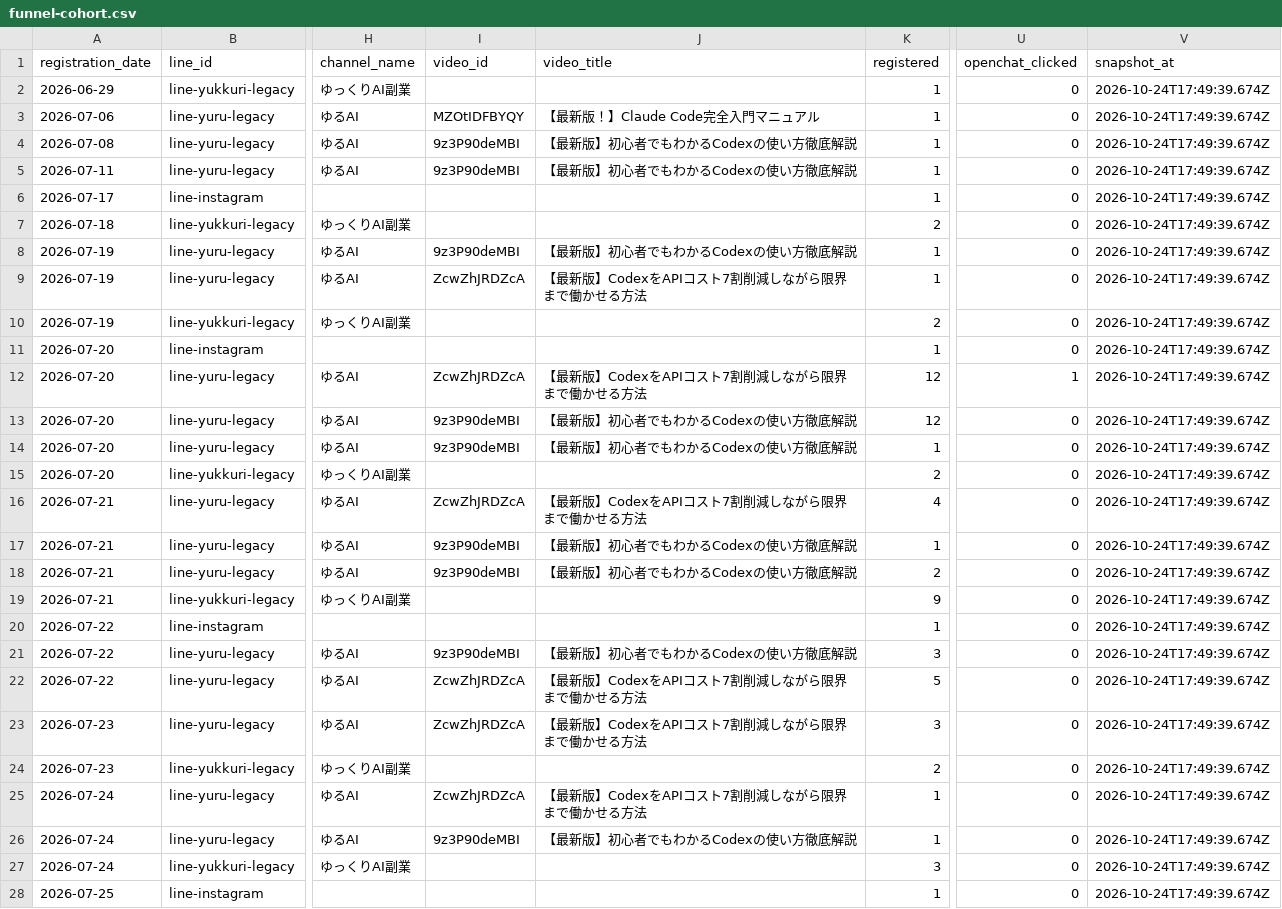
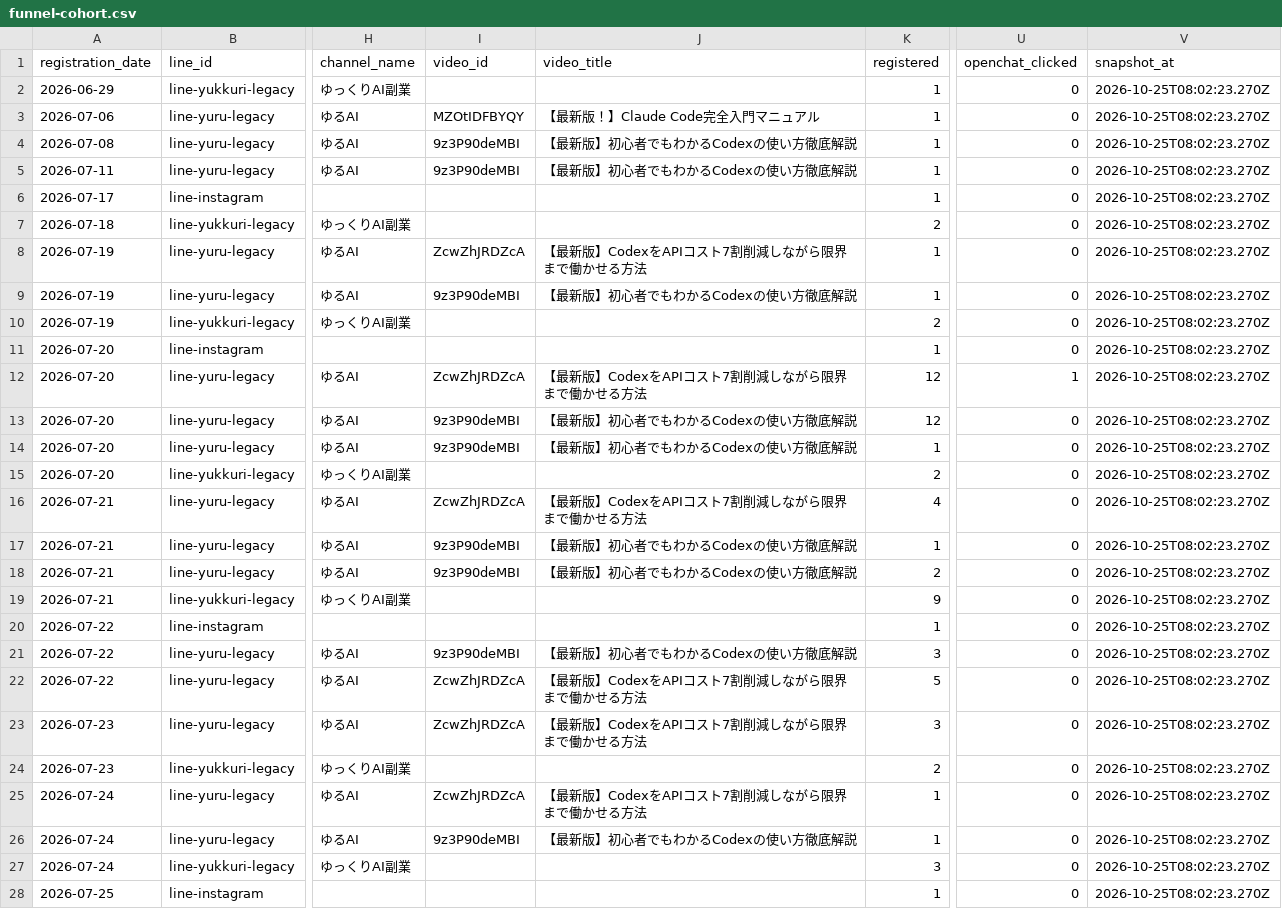
Before and after one commit to puuku0510/suya-youtube-line-dashboard, a CSV file: funnel-cohort.csv, drawn as a sheet; only a part is shown, gaps mark what is left out; the diff covers the shown part only; the diff names each change by its address in the sheet, - before the commit and + after, or states it on an @@ line.

Commit message:
Update dashboard data

```diff
--- a/funnel-cohort.csv
+++ b/funnel-cohort.csv
-V2:V28 (snapshot_at): 2026-10-24T17:49:39.674Z
+V2:V28 (snapshot_at): 2026-10-25T08:02:23.270Z
-I8 (video_id): 9z3P90deMBI
+I8 (video_id): ZcwZhJRDZcA
-J8 (video_title): 【最新版】初心者でもわかるCodexの使い方徹底解説
+J8 (video_title): 【最新版】CodexをAPIコスト7割削減しながら限界まで働かせる方法
-I9 (video_id): ZcwZhJRDZcA
+I9 (video_id): 9z3P90deMBI
-J9 (video_title): 【最新版】CodexをAPIコスト7割削減しながら限界まで働かせる方法
+J9 (video_title): 【最新版】初心者でもわかるCodexの使い方徹底解説
```
Also changed, not shown: 152 edited cells elsewhere in this file, funnel-current.csv, funnel-sync-health.csv, 1 other file.
